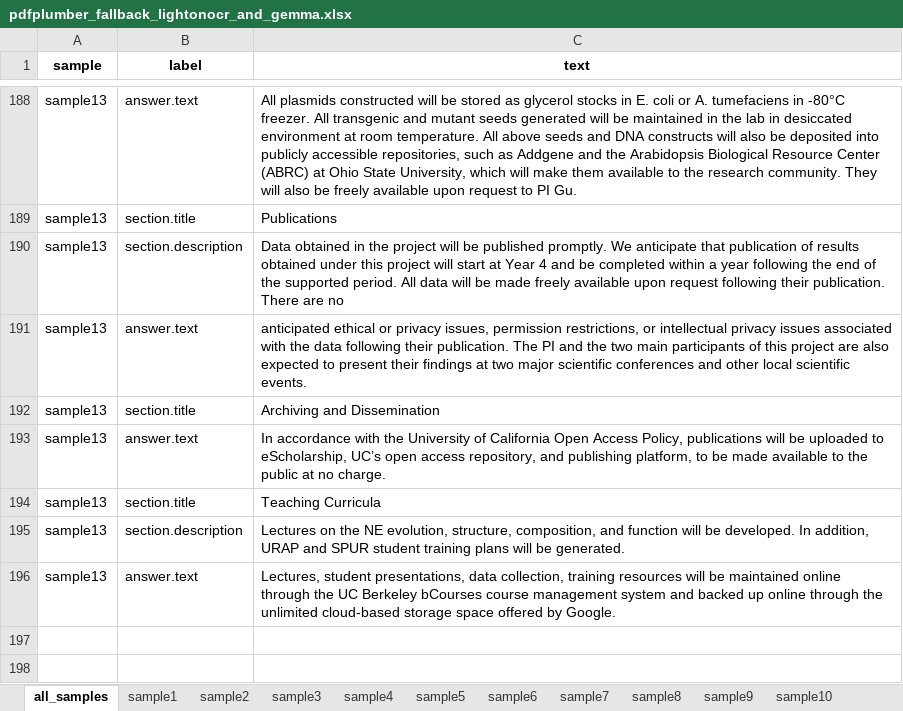
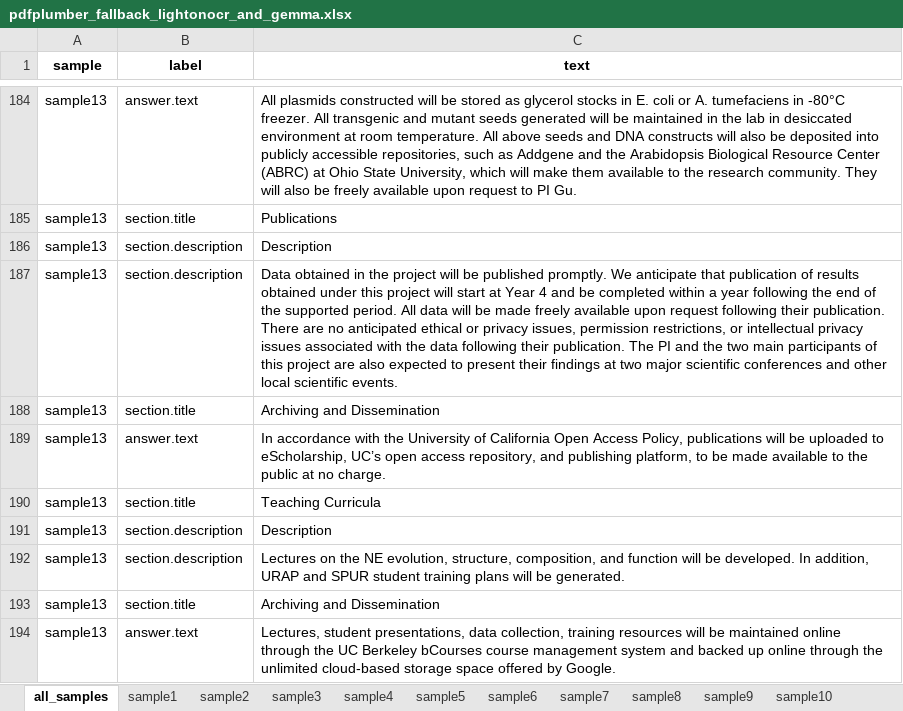
Before and after one commit to fairdataihub/dmpbridge, an Excel workbook: data/output/pdfplumber_fallback_lightonocr_and_gemma.xlsx, sheet all_samples, drawn as a sheet; only a part is shown, gaps mark what is left out; values as stored, in another font and other column widths than the file's, no borders; addresses are those after the commit; the diff covers the shown part only; the diff names each change by its address in the sheet, - before the commit and + after, or states it on an @@ line.

Commit message:
Refactor JSON data structure in samples 12 and 13 to improve clarity and organization; update LightOn extractor to handle page text merging more effectively; adjust export notebook to reflect updated sample data and ensure accurate output.

```diff
--- a/data/output/pdfplumber_fallback_lightonocr_and_gemma.xlsx (sheet all_samples)
+++ b/data/output/pdfplumber_fallback_lightonocr_and_gemma.xlsx (sheet all_samples)
-C186 (text): Data obtained in the project will be published promptly. We anticipate that publication of results obtained under this project will start at Year 4 and be completed within a year following the end of the supported period. All data will be made freely available upon request following their publication. There are no
+C186 (text): Description
-B187 (label): answer.text
+B187 (label): section.description
-C187 (text): anticipated ethical…
+C187 (text): Data obtained in the project will be published promptly. We anticipate that publication of results obtained under this project will start at Year 4 and be completed within a year following the end of the supported period. All data will be made freely available upon request following their publication. There are no anticipated ethical…
+row 191: sample13 | section.description | Description
+row 193: sample13 | section.title | Archiving and Dissemination
```
Also changed, not shown: 5 added rows, 9 removed rows and 15 edited cells elsewhere in this sheet, sheet sample12, sheet sample13, 8 other files.
